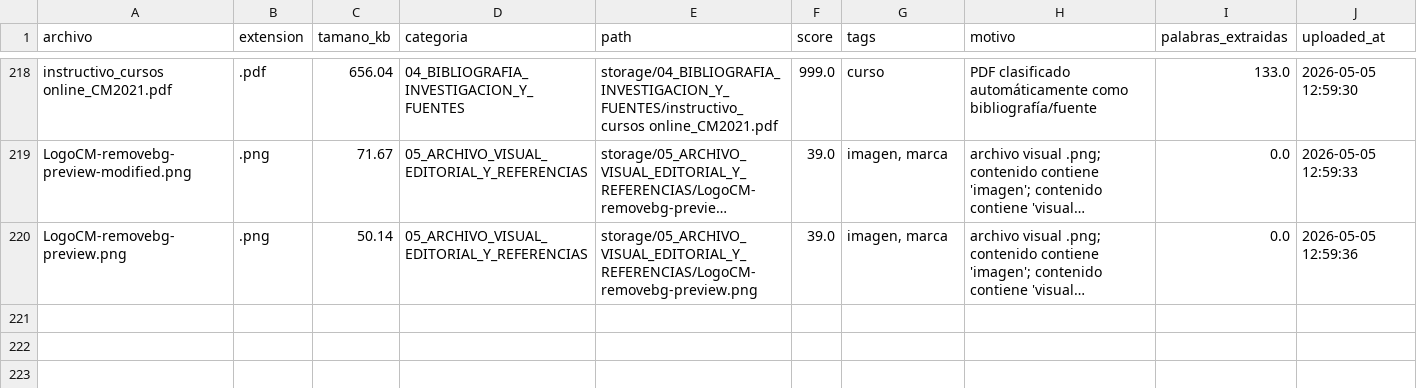
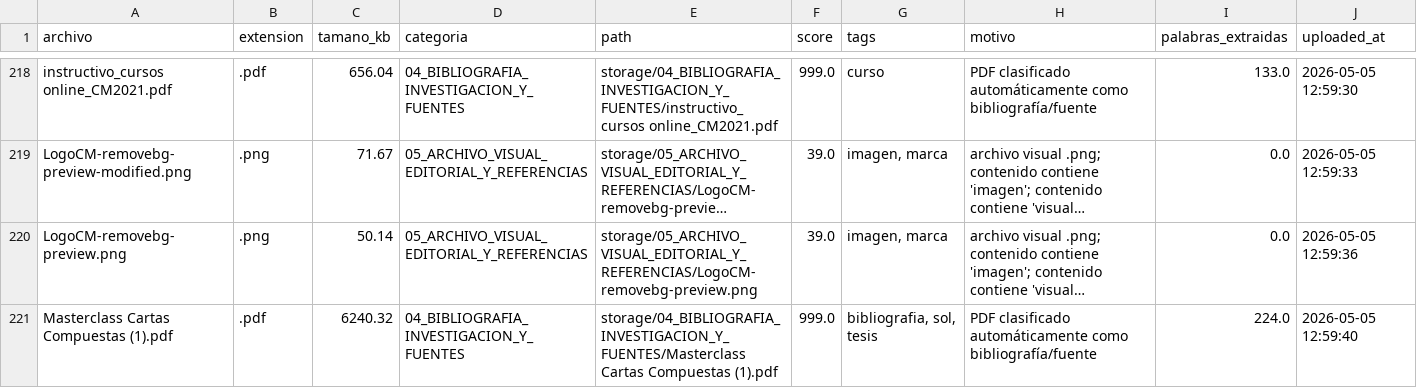
Before and after one commit to brandatta/casamatriz, a CSV file: data/inventory.csv, drawn as a sheet; only a part is shown, gaps mark what is left out; long unchanged cells end in …; the diff names each change by its address in the sheet, - before the commit and + after, or states it on an @@ line.

Commit message:
Actualizar inventario Casa Matriz

```diff
--- a/data/inventory.csv
+++ b/data/inventory.csv
+row 221: Masterclass Cartas Compuestas (1).pdf | .pdf | 6240.32 | 04_BIBLIOGRAFIA_INVESTIGACION_Y_FUENTES | storage/04_BIBLIOGRAFIA_INVESTIGACION_Y_FUENTES/Masterclass Cartas Compuestas (1).pdf | 999.0 | bibliografia, sol, tesis | PDF clasificado automáticamente como bibliografía/fuente | 224.0 | 2026-05-05 12:59:40
```
